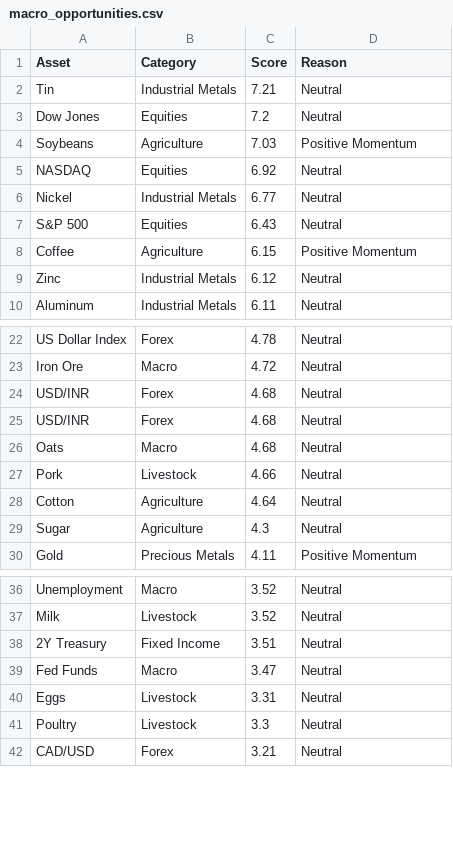
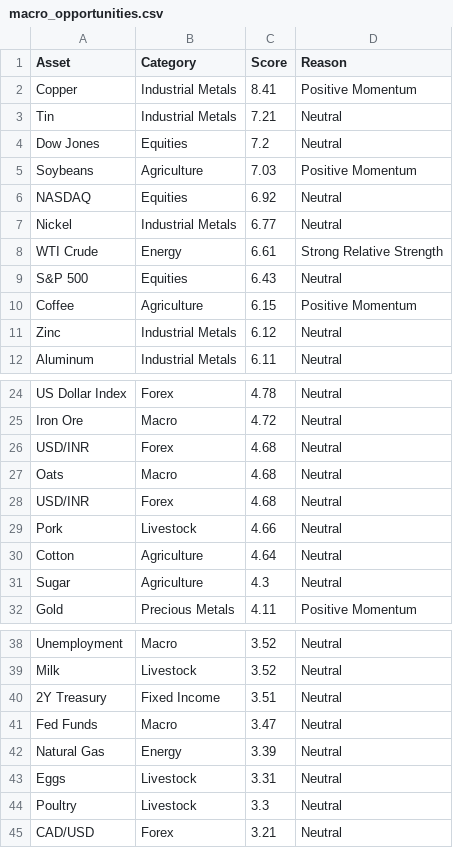
Before and after one commit to Rajatpatyal/Fred_Commodity_Yield, a CSV file: output/macro_opportunities.csv, drawn as a sheet; only a part is shown, gaps mark what is left out.

```diff
--- a/output/macro_opportunities.csv
+++ b/output/macro_opportunities.csv
@@ -1,2 +1,3 @@
 Asset,Category,Score,Reason
+Copper,Industrial Metals,8.41,Positive Momentum
 Tin,Industrial Metals,7.21,Neutral
@@ -6,2 +7,3 @@ NASDAQ,Equities,6.92,Neutral
 Nickel,Industrial Metals,6.77,Neutral
+WTI Crude,Energy,6.61,Strong Relative Strength
 S&P 500,Equities,6.43,Neutral
@@ -24,4 +26,4 @@ Iron Ore,Macro,4.72,Neutral
 USD/INR,Forex,4.68,Neutral
+Oats,Macro,4.68,Neutral
 USD/INR,Forex,4.68,Neutral
-Oats,Macro,4.68,Neutral
 Pork,Livestock,4.66,Neutral
@@ -39,2 +41,3 @@ Milk,Livestock,3.52,Neutral
 Fed Funds,Macro,3.47,Neutral
+Natural Gas,Energy,3.39,Neutral
 Eggs,Livestock,3.31,Neutral
```
Also changed, not shown: output/macro_snapshot.csv, output/macro_spreads.csv, 8 other files.
